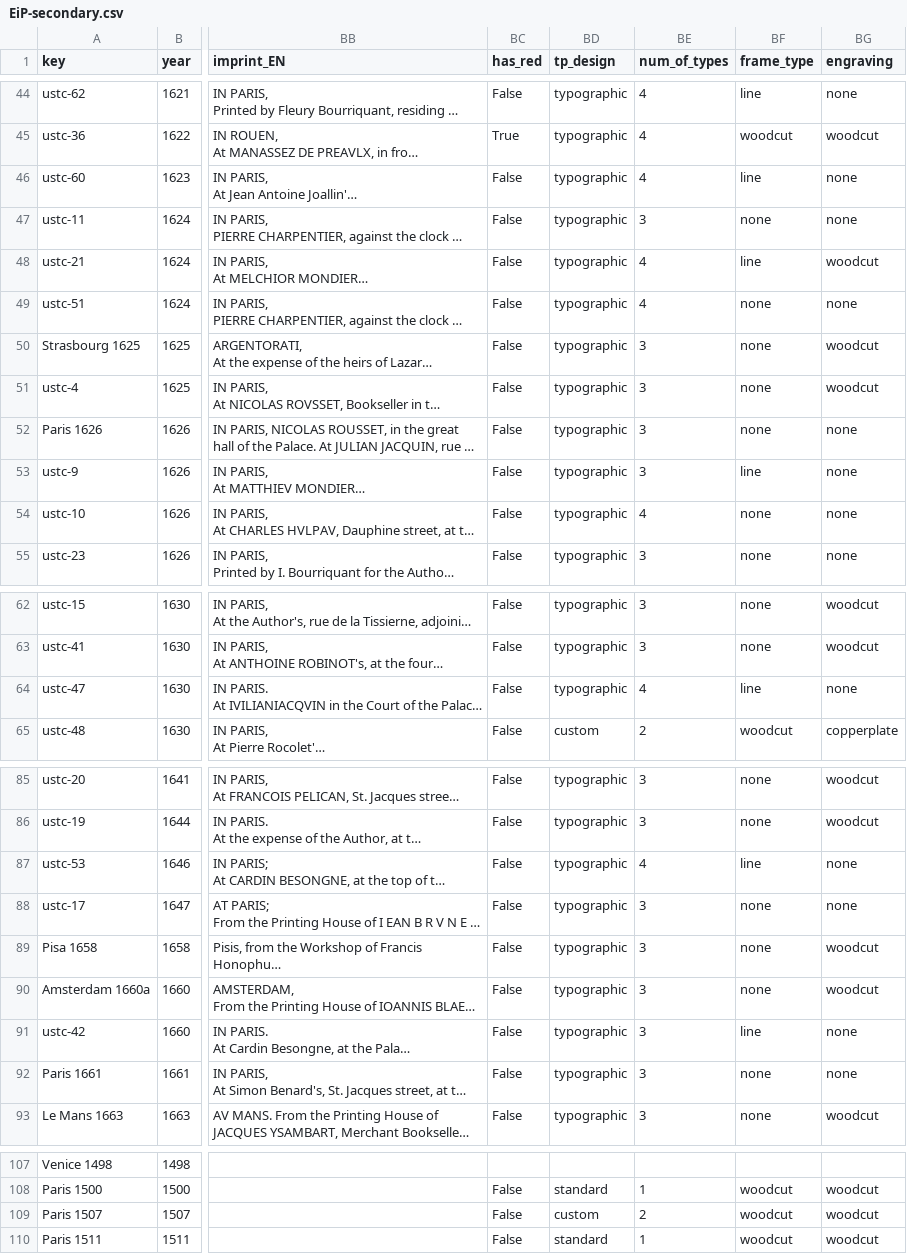
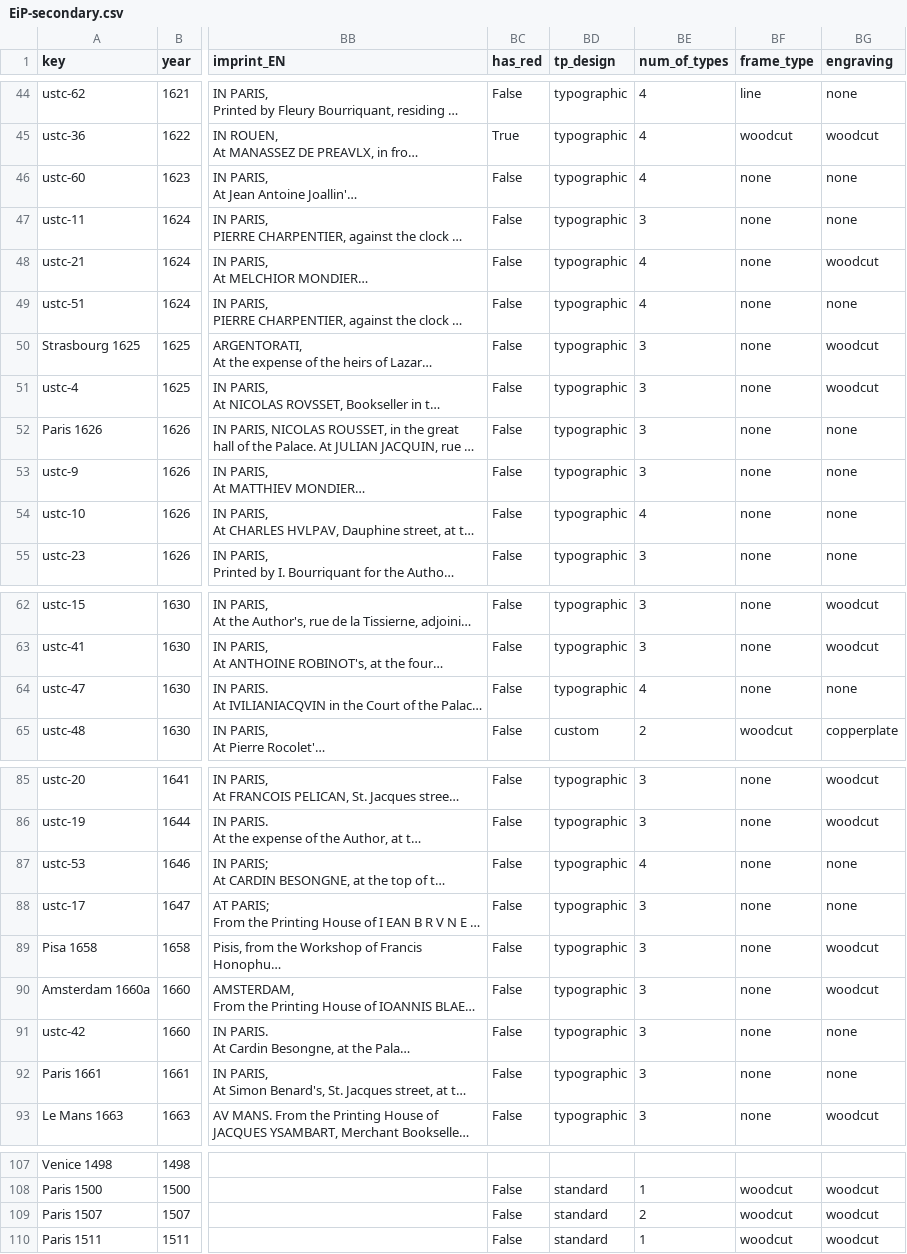
Before and after one commit to ReallyLiri/elements-title-pages, a CSV file: public/docs/EiP-secondary.csv, drawn as a sheet; only a part is shown, gaps mark what is left out; long unchanged cells end in …; the diff covers the shown part only; the diff names each change by its address in the sheet, - before the commit and + after, or states it on an @@ line.

```diff
--- a/public/docs/EiP-secondary.csv
+++ b/public/docs/EiP-secondary.csv
-BF46 (frame_type): line
+BF46 (frame_type): none
-BF48 (frame_type): line
+BF48 (frame_type): none
-BF53 (frame_type): line
+BF53 (frame_type): none
-BF64 (frame_type): line
+BF64 (frame_type): none
-BF87 (frame_type): line
+BF87 (frame_type): none
-BF91 (frame_type): line
+BF91 (frame_type): none
-BD109 (tp_design): custom
+BD109 (tp_design): standard
```
Also changed, not shown: 2 edited cells elsewhere in this file, public/docs/EiP.csv, 1 other file.
